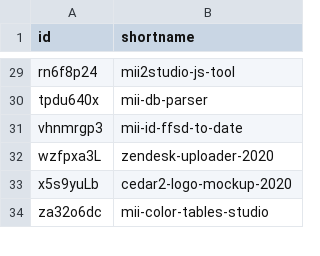
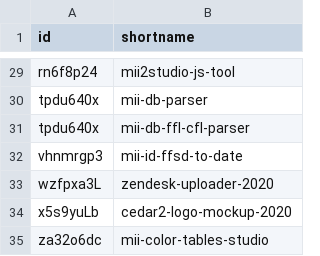
Before and after one commit to ariankordi/my-jsfiddles, a CSV file: _archiving/fiddle-names.csv, drawn as a sheet; only a part is shown, gaps mark what is left out; the diff names each change by its address in the sheet, - before the commit and + after, or states it on an @@ line.

Commit message:
Use Fiddle-Id/Fiddle-Revision in commits + rewrite history up to this commit to account for it

```diff
--- a/_archiving/fiddle-names.csv
+++ b/_archiving/fiddle-names.csv
+row 31: tpdu640x | mii-db-ffl-cfl-parser
```
Also changed, not shown: 3 other files.
